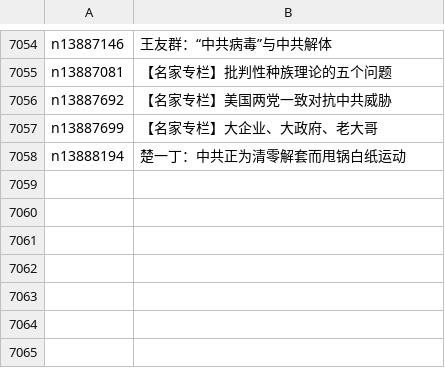
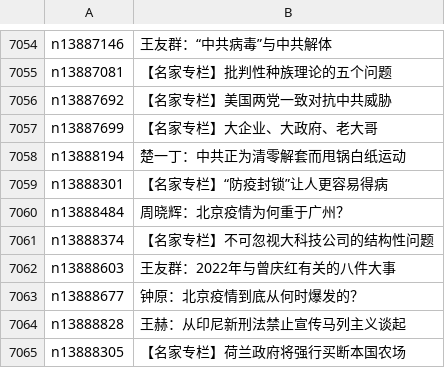
Before and after one commit to epic-marker/epoch-comment, a CSV file: indexes/nsc1025.csv, drawn as a sheet; only a part is shown, gaps mark what is left out; the diff names each change by its address in the sheet, - before the commit and + after, or states it on an @@ line.

```diff
--- a/indexes/nsc1025.csv
+++ b/indexes/nsc1025.csv
+row 7059: n13888301 | 【名家专栏】“防疫封锁”让人更容易得病
+row 7060: n13888484 | 周晓辉：北京疫情为何重于广州？
+row 7061: n13888374 | 【名家专栏】不可忽视大科技公司的结构性问题
+row 7062: n13888603 | 王友群：2022年与曾庆红有关的八件大事
+row 7063: n13888677 | 钟原：北京疫情到底从何时爆发的？
+row 7064: n13888828 | 王赫：从印尼新刑法禁止宣传马列主义谈起
+row 7065: n13888305 | 【名家专栏】荷兰政府将强行买断本国农场
```
Also changed, not shown: indexes/nsc1028.csv, indexes/nsc993.csv, 20 other files.
